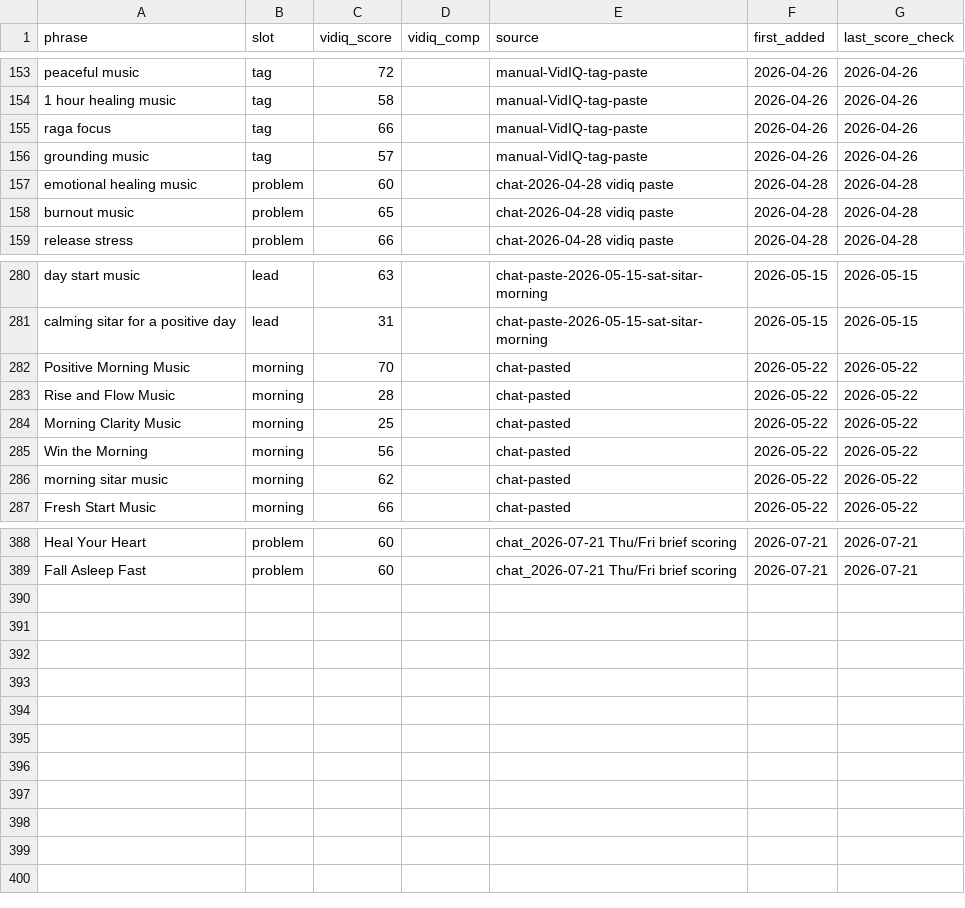
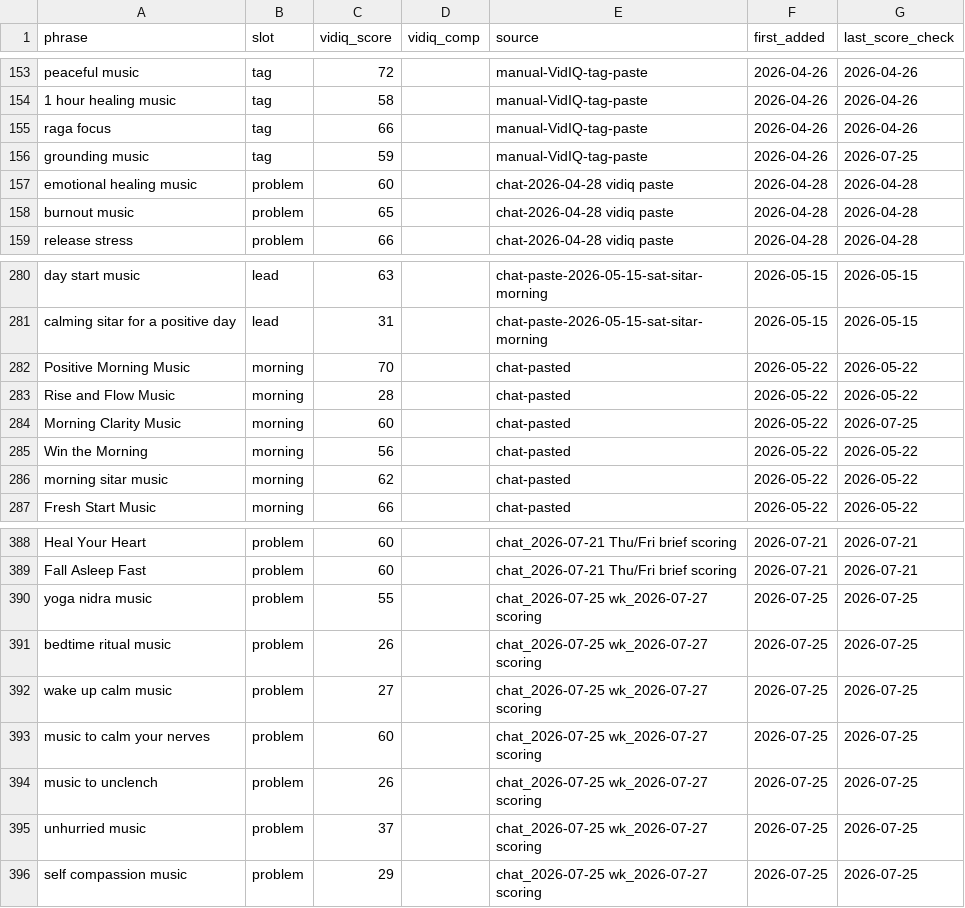
Before and after one commit to vini0894/raga-focus-dashboard, a CSV file: data/keyword_bank.csv, drawn as a sheet; only a part is shown, gaps mark what is left out.

```diff
--- a/data/keyword_bank.csv
+++ b/data/keyword_bank.csv
@@ -155,3 +155,3 @@ peaceful music,tag,72,,manual-VidIQ-tag-paste,2026-04-26,2026-04-26
 raga focus,tag,66,,manual-VidIQ-tag-paste,2026-04-26,2026-04-26
-grounding music,tag,57,,manual-VidIQ-tag-paste,2026-04-26,2026-04-26
+grounding music,tag,59,,manual-VidIQ-tag-paste,2026-04-26,2026-07-25
 emotional healing music,problem,60,,chat-2026-04-28 vidiq paste,2026-04-28,2026-04-28
@@ -283,3 +283,3 @@ Positive Morning Music,morning,70,,chat-pasted,2026-05-22,2026-05-22
 Rise and Flow Music,morning,28,,chat-pasted,2026-05-22,2026-05-22
-Morning Clarity Music,morning,25,,chat-pasted,2026-05-22,2026-05-22
+Morning Clarity Music,morning,60,,chat-pasted,2026-05-22,2026-07-25
 Win the Morning,morning,56,,chat-pasted,2026-05-22,2026-05-22
@@ -389 +389,8 @@ Heal Your Heart,problem,60,,chat_2026-07-21 Thu/Fri brief scoring,2026-07-21,202
 Fall Asleep Fast,problem,60,,chat_2026-07-21 Thu/Fri brief scoring,2026-07-21,2026-07-21
+yoga nidra music,problem,55,,chat_2026-07-25 wk_2026-07-27 scoring,2026-07-25,2026-07-25
+bedtime ritual music,problem,26,,chat_2026-07-25 wk_2026-07-27 scoring,2026-07-25,2026-07-25
+wake up calm music,problem,27,,chat_2026-07-25 wk_2026-07-27 scoring,2026-07-25,2026-07-25
+music to calm your nerves,problem,60,,chat_2026-07-25 wk_2026-07-27 scoring,2026-07-25,2026-07-25
+music to unclench,problem,26,,chat_2026-07-25 wk_2026-07-27 scoring,2026-07-25,2026-07-25
+unhurried music,problem,37,,chat_2026-07-25 wk_2026-07-27 scoring,2026-07-25,2026-07-25
+self compassion music,problem,29,,chat_2026-07-25 wk_2026-07-27 scoring,2026-07-25,2026-07-25
```
Also changed, not shown: data/publish_times.csv, 4 other files.
